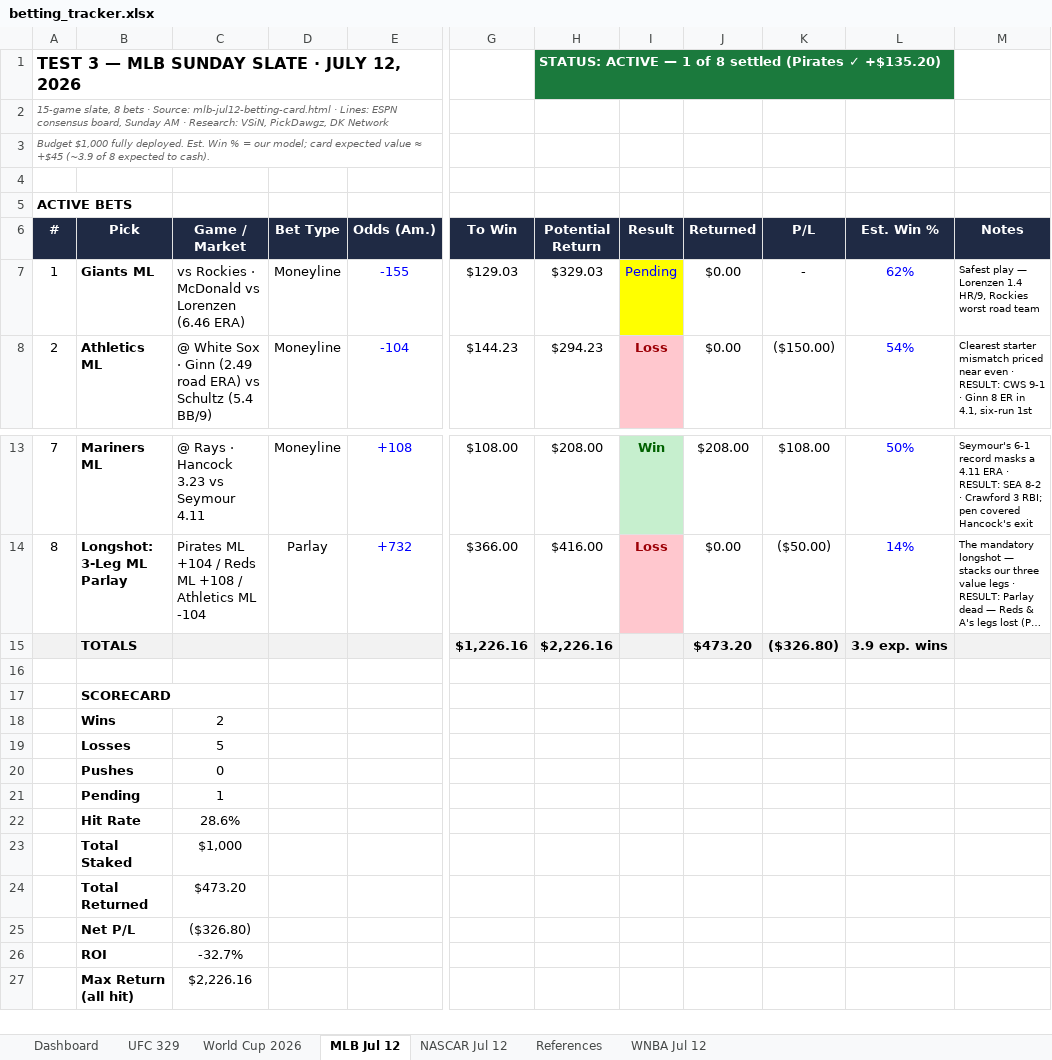
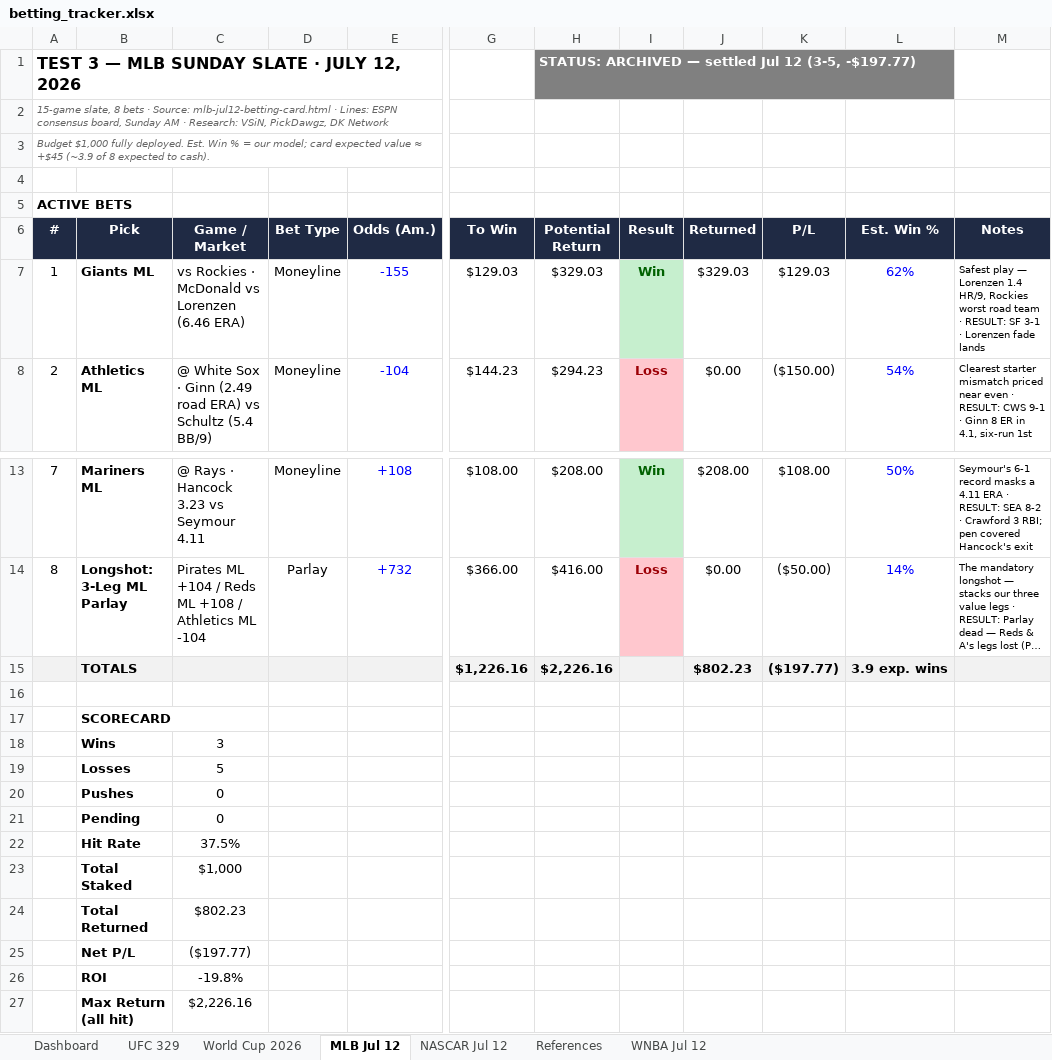
Before and after one commit to Jduchock/BettingPredictor, an Excel workbook: betting_tracker.xlsx, sheet MLB Jul 12, drawn as a sheet; only a part is shown, gaps mark what is left out; long unchanged cells end in …; values as stored, in another font and other column widths than the file's, no borders; conditional formats not drawn; the diff names each change by its address in the sheet, - before the commit and + after, or states it on an @@ line.

```diff
--- a/betting_tracker.xlsx (sheet MLB Jul 12)
+++ b/betting_tracker.xlsx (sheet MLB Jul 12)
-H1 (Potential Return): STATUS: ACTIVE — 1 of 8 settled (Pirates ✓ +$135.20)
+H1 (Potential Return): STATUS: ARCHIVED — settled Jul 12 (3-5, -$197.77)
-H1 fill: #1B7A3D
+H1 fill: #808080
-I7 (Result): Pending
+I7 (Result): Win
@@ I7 fill: #FFFF00 → #C6EFCE, bold: off → on, text colour: #0000FF → #006100 @@
-J7 (Returned): $0.00
+J7 (Returned): $329.03
-K7 (P/L): -
+K7 (P/L): $129.03
-M7 (Notes): …road team
+M7 (Notes): …road team · RESULT: SF 3-1 · Lorenzen fade lands
-J15 (Returned): $473.20
+J15 (Returned): $802.23
-K15 (P/L): ($326.80)
+K15 (P/L): ($197.77)
-C18 (Game / Market): 2
+C18 (Game / Market): 3
-C21 (Game / Market): 1
+C21 (Game / Market): 0
-C22 (Game / Market): 28.6%
+C22 (Game / Market): 37.5%
-C24 (Game / Market): $473.20
+C24 (Game / Market): $802.23
-C25 (Game / Market): ($326.80)
+C25 (Game / Market): ($197.77)
-C26 (Game / Market): -32.7%
+C26 (Game / Market): -19.8%
```
Also changed, not shown: sheet Dashboard, 5 other files.
